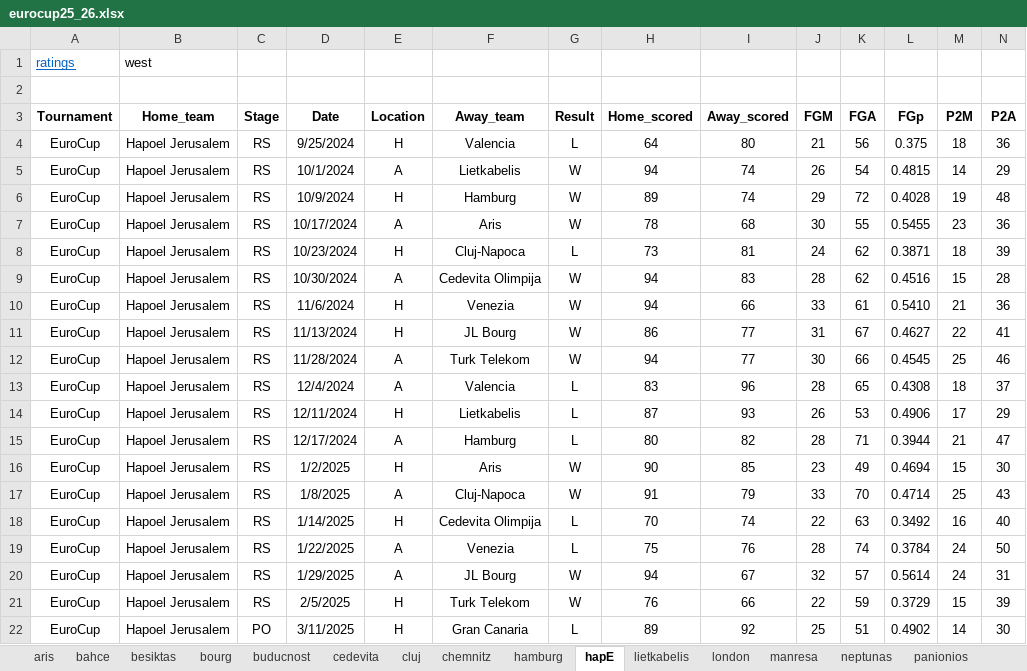
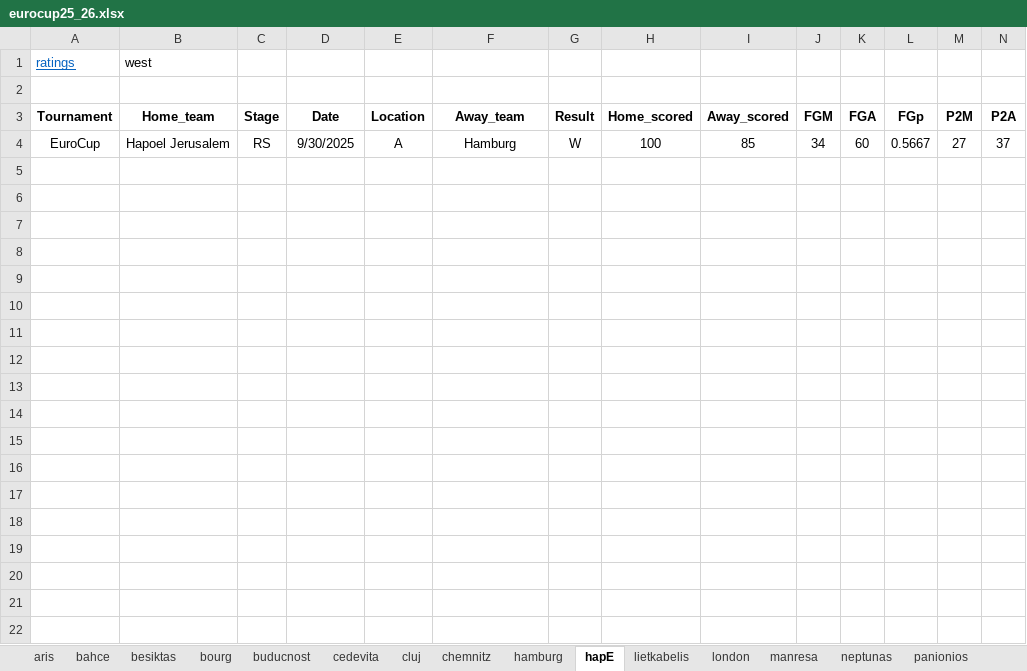
Before and after one commit to Juventtini/season_2026, an Excel workbook: excel/eurocup25_26.xlsx, sheet hapE, drawn as a sheet; only a part is shown; values as stored, in another font and other column widths than the file's, no borders; conditional formats and table styles not drawn; removed rows and columns are numbered as before the commit, all else as after; rows hold the shown columns only; the diff names each change by its address in the sheet, - before the commit and + after, or states it on an @@ line.

```diff
--- a/excel/eurocup25_26.xlsx (sheet hapE)
+++ b/excel/eurocup25_26.xlsx (sheet hapE)
-row 4: EuroCup | Hapoel Jerusalem | RS | 9/25/2024 | H | Valencia | L | 64 | 80 | 21 | 56 | 0.375 | 18 | 36
-row 5: EuroCup | Hapoel Jerusalem | RS | 10/1/2024 | A | Lietkabelis | W | 94 | 74 | 26 | 54 | 0.4815 | 14 | 29
-row 6: EuroCup | Hapoel Jerusalem | RS | 10/9/2024 | H | Hamburg | W | 89 | 74 | 29 | 72 | 0.4028 | 19 | 48
-row 7: EuroCup | Hapoel Jerusalem | RS | 10/17/2024 | A | Aris | W | 78 | 68 | 30 | 55 | 0.5455 | 23 | 36
-row 8: EuroCup | Hapoel Jerusalem | RS | 10/23/2024 | H | Cluj-Napoca | L | 73 | 81 | 24 | 62 | 0.3871 | 18 | 39
-row 9: EuroCup | Hapoel Jerusalem | RS | 10/30/2024 | A | Cedevita Olimpija | W | 94 | 83 | 28 | 62 | 0.4516 | 15 | 28
-row 10: EuroCup | Hapoel Jerusalem | RS | 11/6/2024 | H | Venezia | W | 94 | 66 | 33 | 61 | 0.5410 | 21 | 36
-row 11: EuroCup | Hapoel Jerusalem | RS | 11/13/2024 | H | JL Bourg | W | 86 | 77 | 31 | 67 | 0.4627 | 22 | 41
-row 12: EuroCup | Hapoel Jerusalem | RS | 11/28/2024 | A | Turk Telekom | W | 94 | 77 | 30 | 66 | 0.4545 | 25 | 46
-row 13: EuroCup | Hapoel Jerusalem | RS | 12/4/2024 | A | Valencia | L | 83 | 96 | 28 | 65 | 0.4308 | 18 | 37
-row 14: EuroCup | Hapoel Jerusalem | RS | 12/11/2024 | H | Lietkabelis | L | 87 | 93 | 26 | 53 | 0.4906 | 17 | 29
-row 15: EuroCup | Hapoel Jerusalem | RS | 12/17/2024 | A | Hamburg | L | 80 | 82 | 28 | 71 | 0.3944 | 21 | 47
-row 16: EuroCup | Hapoel Jerusalem | RS | 1/2/2025 | H | Aris | W | 90 | 85 | 23 | 49 | 0.4694 | 15 | 30
-row 17: EuroCup | Hapoel Jerusalem | RS | 1/8/2025 | A | Cluj-Napoca | W | 91 | 79 | 33 | 70 | 0.4714 | 25 | 43
-row 18: EuroCup | Hapoel Jerusalem | RS | 1/14/2025 | H | Cedevita Olimpija | L | 70 | 74 | 22 | 63 | 0.3492 | 16 | 40
-row 19: EuroCup | Hapoel Jerusalem | RS | 1/22/2025 | A | Venezia | L | 75 | 76 | 28 | 74 | 0.3784 | 24 | 50
-row 20: EuroCup | Hapoel Jerusalem | RS | 1/29/2025 | A | JL Bourg | W | 94 | 67 | 32 | 57 | 0.5614 | 24 | 31
-row 21: EuroCup | Hapoel Jerusalem | RS | 2/5/2025 | H | Turk Telekom | W | 76 | 66 | 22 | 59 | 0.3729 | 15 | 39
-row 22: EuroCup | Hapoel Jerusalem | PO | 3/11/2025 | H | Gran Canaria | L | 89 | 92 | 25 | 51 | 0.4902 | 14 | 30
+row 4: EuroCup | Hapoel Jerusalem | RS | 9/30/2025 | A | Hamburg | W | 100 | 85 | 34 | 60 | 0.5667 | 27 | 37
```
Also changed, not shown: sheet all_data, sheet PvP, sheet aris, sheet hamburg, sheet turktel, sheet slask, 3 more sheets, excel/euroleague25_26.xlsx, excel/lnb25_26.xlsx.
